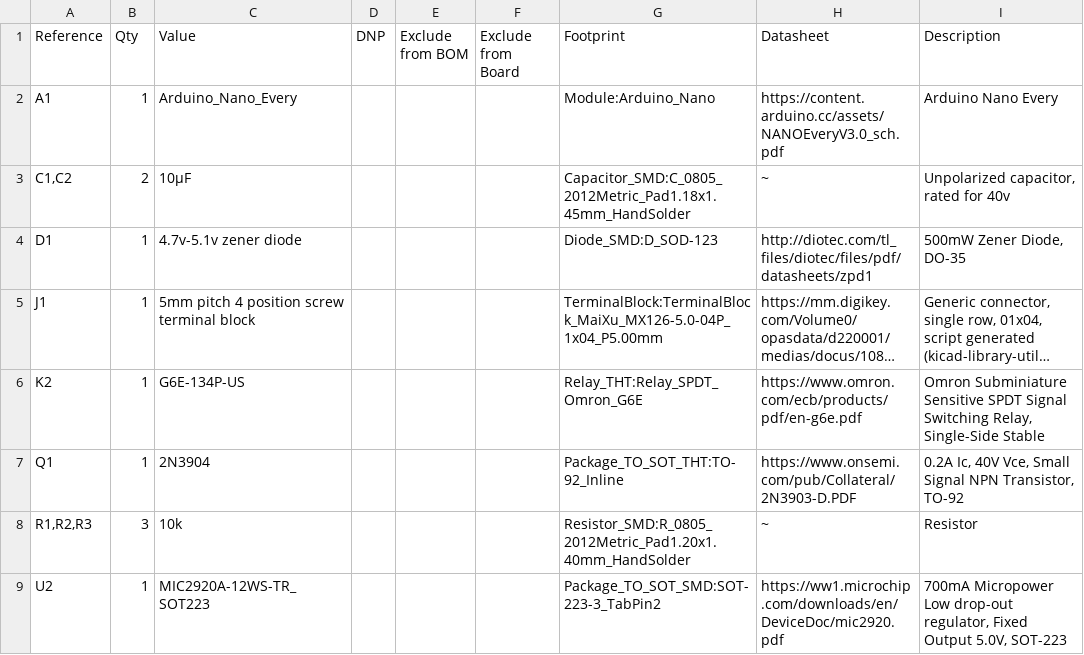
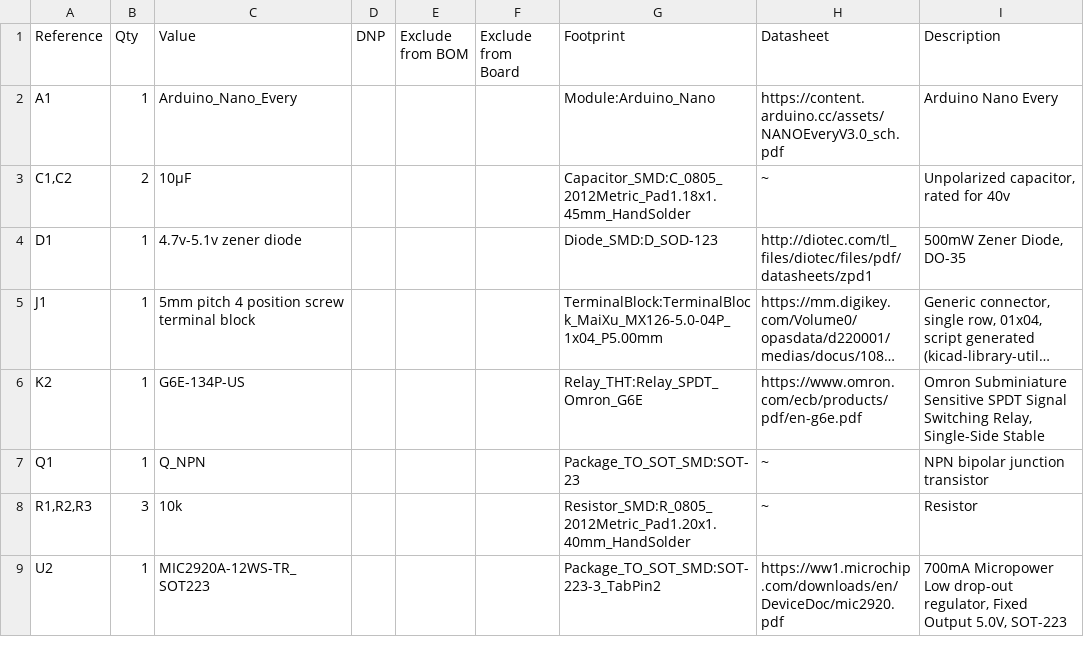
Before and after one commit to TitusMcKay/Pavati, a TSV file: battery switch delay.tsv, drawn as a sheet; long unchanged cells end in …; the diff names each change by its address in the sheet, - before the commit and + after, or states it on an @@ line.

Commit message:
got the transistor the correct footprint hopefully

```diff
--- a/battery switch delay.tsv
+++ b/battery switch delay.tsv
-C7 (Value): 2N3904
+C7 (Value): Q_NPN
-G7 (Footprint): Package_TO_SOT_THT:TO-92_Inline
+G7 (Footprint): Package_TO_SOT_SMD:SOT-23
-H7 (Datasheet): https://www.onsemi.com/pub/Collateral/2N3903-D.PDF
+H7 (Datasheet): ~
-I7 (Description): 0.2A Ic, 40V Vce, Small Signal NPN Transistor, TO-92
+I7 (Description): NPN bipolar junction transistor
```
Also changed, not shown: 6 other files.
